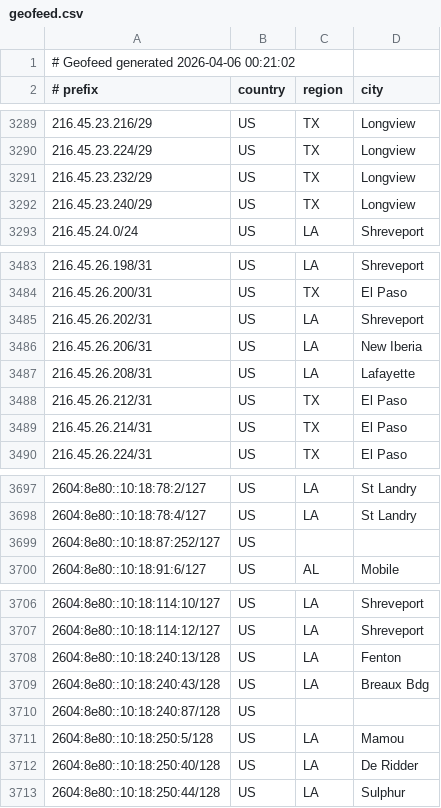
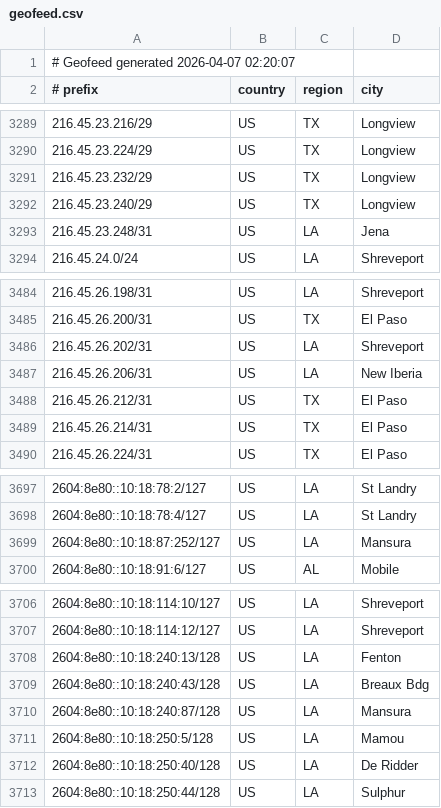
Before and after one commit to conterranae/geofeed, a CSV file: geofeed.csv, drawn as a sheet; only a part is shown, gaps mark what is left out.

Commit message:
Update geofeed - 2026-04-07 02:21:38

```diff
--- a/geofeed.csv
+++ b/geofeed.csv
@@ -1,2 +1,2 @@
-# Geofeed generated 2026-04-06 00:21:02
+# Geofeed generated 2026-04-07 02:20:07
 # prefix,country,region,city
@@ -3292,2 +3292,3 @@
 216.45.23.240/29,US,TX,Longview
+216.45.23.248/31,US,LA,Jena
 216.45.24.0/24,US,LA,Shreveport
@@ -3486,3 +3487,2 @@
 216.45.26.206/31,US,LA,New Iberia
-216.45.26.208/31,US,LA,Lafayette
 216.45.26.212/31,US,TX,El Paso
@@ -3698,3 +3698,3 @@
 2604:8e80::10:18:78:4/127,US,LA,St Landry
-2604:8e80::10:18:87:252/127,US,,
+2604:8e80::10:18:87:252/127,US,LA,Mansura
 2604:8e80::10:18:91:6/127,US,AL,Mobile
@@ -3709,3 +3709,3 @@
 2604:8e80::10:18:240:43/128,US,LA,Breaux Bdg
-2604:8e80::10:18:240:87/128,US,,
+2604:8e80::10:18:240:87/128,US,LA,Mansura
 2604:8e80::10:18:250:5/128,US,LA,Mamou
```
